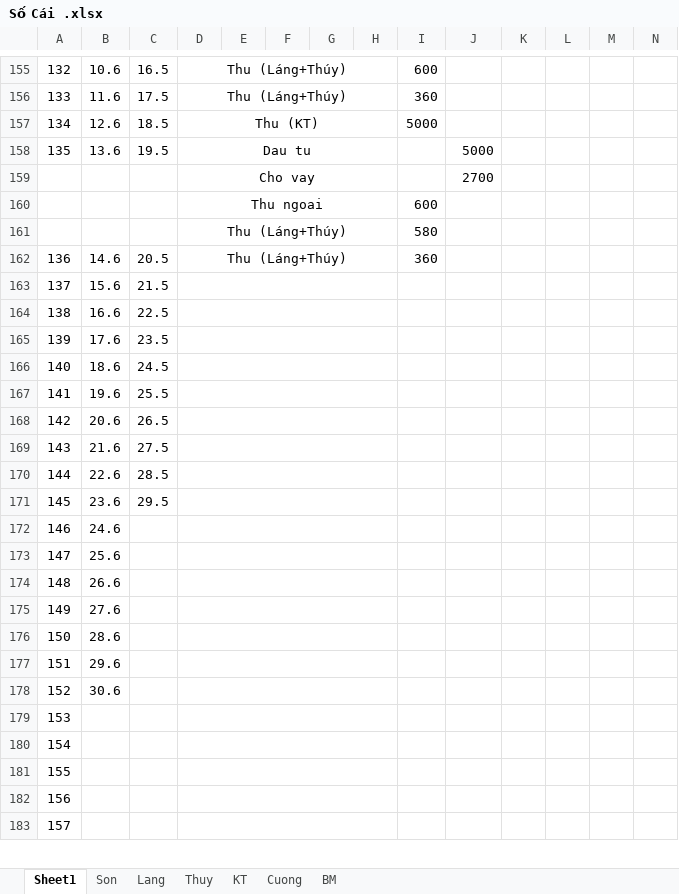
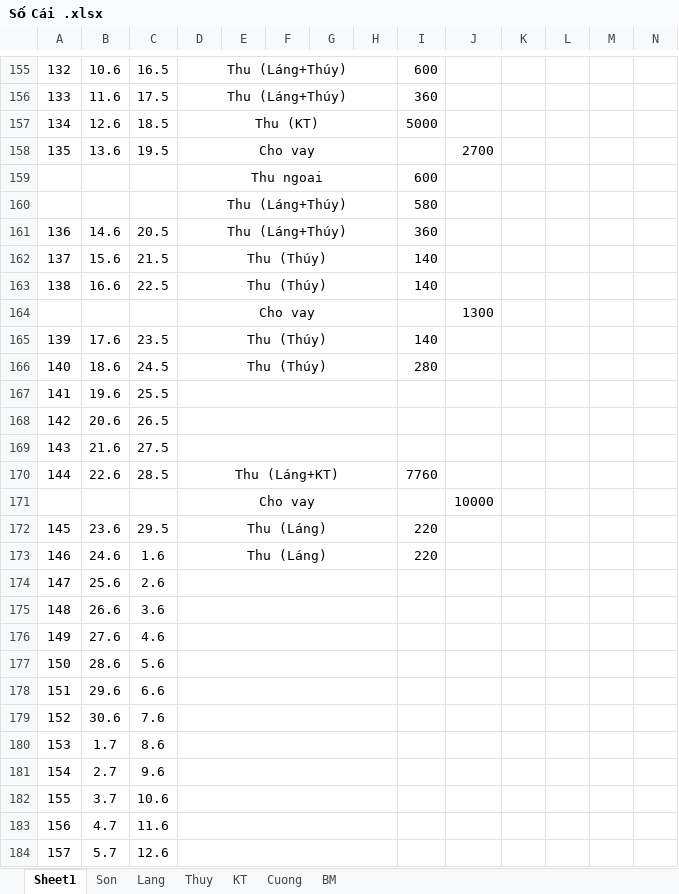
Before and after one commit to Hubitga/Hubito, an Excel workbook: Số Cái .xlsx, sheet Sheet1, drawn as a sheet; only a part is shown, gaps mark what is left out; values as stored, in another font and other column widths than the file's, no borders; removed rows and columns are numbered as before the commit, all else as after; rows hold the shown columns only; the diff covers the shown part only; the diff names each change by its address in the sheet, - before the commit and + after, or states it on an @@ line.

```diff
--- a/Số Cái .xlsx (sheet Sheet1)
+++ b/Số Cái .xlsx (sheet Sheet1)
-D158: Dau tu
+D158: Cho vay
-J158: 5000
+J158: 2700
-row 159:  |  |  | Cho vay |  |  |  |  |  | 2700
-D162:D163: (empty)
+D162:D163: Thu (Thúy)
-I162:I163: (empty)
+I162:I163: 140
+row 164:  |  |  | Cho vay |  |  |  |  |  | 1300
-D165:D166: (empty)
+D165:D166: Thu (Thúy)
-I165: (empty)
+I165: 140
-I166: (empty)
+I166: 280
-D170: (empty)
+D170: Thu (Láng+KT)
-I170: (empty)
+I170: 7760
+row 171:  |  |  | Cho vay |  |  |  |  |  | 10000
-D172: (empty)
+D172: Thu (Láng)
-I172: (empty)
+I172: 220
-row 172: 146 | 24.6
+row 173: 146 | 24.6 | 1.6 | Thu (Láng) |  |  |  |  | 220
-C174: (empty)
+C174: 2.6
-C175: (empty)
+C175: 3.6
-C176: (empty)
+C176: 4.6
-C177: (empty)
+C177: 5.6
-C178: (empty)
+C178: 6.6
-C179: (empty)
+C179: 7.6
-B180: (empty)
+B180: 1.7
-C180: (empty)
+C180: 8.6
-B181: (empty)
+B181: 2.7
-C181: (empty)
+C181: 9.6
-B182: (empty)
+B182: 3.7
-C182: (empty)
+C182: 10.6
-B183: (empty)
+B183: 4.7
-C183: (empty)
+C183: 11.6
-B184: (empty)
+B184: 5.7
-C184: (empty)
+C184: 12.6
```
Also changed, not shown: 34 added rows and 54 edited cells elsewhere in this sheet, sheet Thuy, sheet Lang, sheet Son, sheet Cuong, sheet KT, formulas that keep their value.
